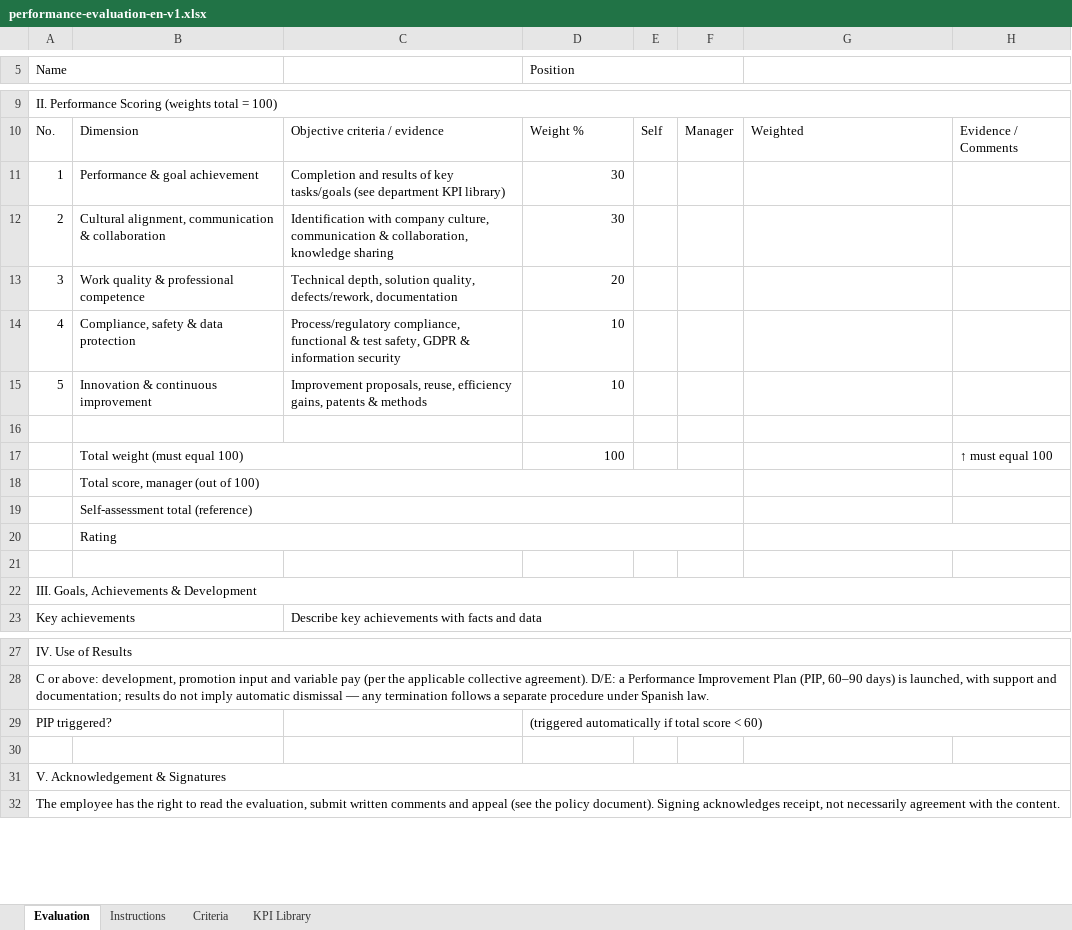
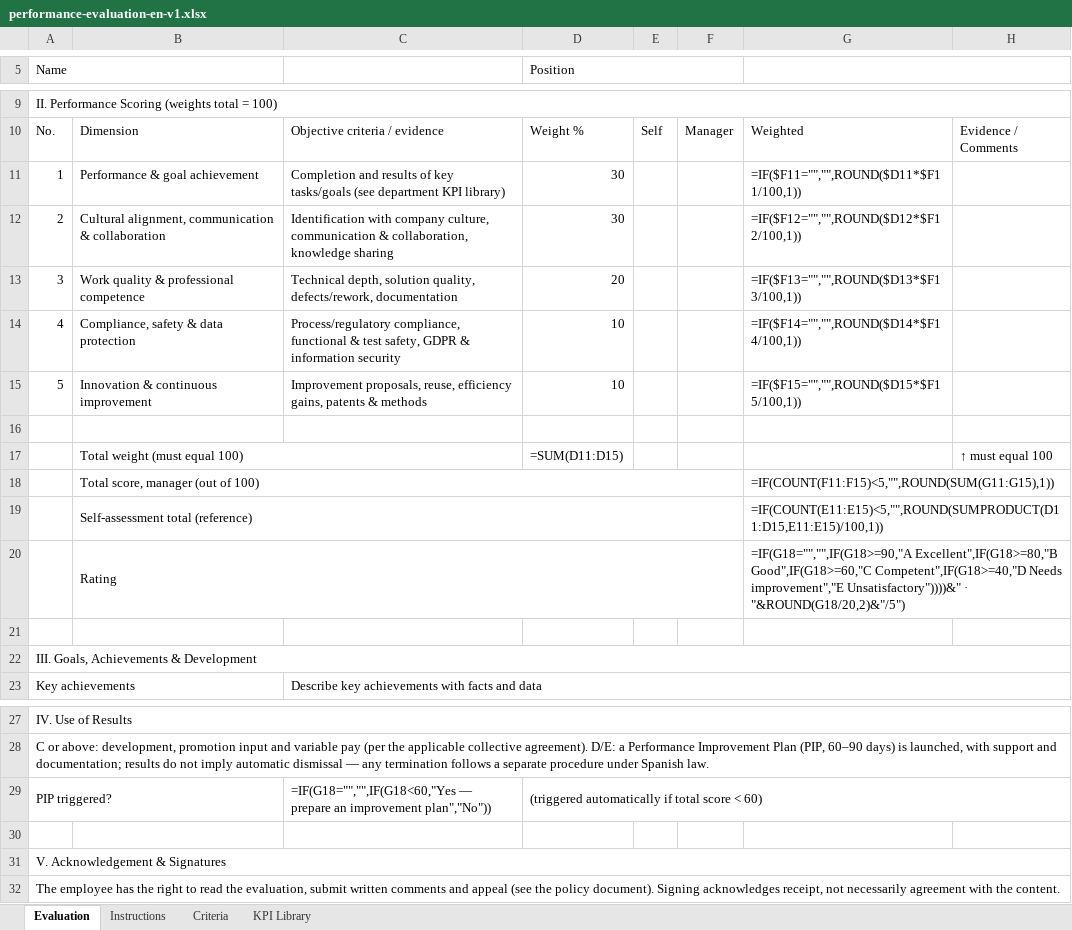
Before and after one commit to insovo/mesa-saas, an Excel workbook: server/assets/templates/performance-evaluation-en-v1.xlsx, sheet Evaluation, drawn as a sheet; only a part is shown, gaps mark what is left out; values as stored, in another font and other column widths than the file's, no cell formats; formulas without a stored value are shown as written; the diff names each change by its address in the sheet, - before the commit and + after, or states it on an @@ line.

```diff
--- a/server/assets/templates/performance-evaluation-en-v1.xlsx (sheet Evaluation)
+++ b/server/assets/templates/performance-evaluation-en-v1.xlsx (sheet Evaluation)
-G11: (empty)
+G11: =IF($F11="","",ROUND($D11*$F11/100,1))
-G12: (empty)
+G12: =IF($F12="","",ROUND($D12*$F12/100,1))
-G13: (empty)
+G13: =IF($F13="","",ROUND($D13*$F13/100,1))
-G14: (empty)
+G14: =IF($F14="","",ROUND($D14*$F14/100,1))
-G15: (empty)
+G15: =IF($F15="","",ROUND($D15*$F15/100,1))
-D17 (Position): 100
+D17 (Position): =SUM(D11:D15)
-G18: (empty)
+G18: =IF(COUNT(F11:F15)<5,"",ROUND(SUM(G11:G15),1))
-G19: (empty)
+G19: =IF(COUNT(E11:E15)<5,"",ROUND(SUMPRODUCT(D11:D15,E11:E15)/100,1))
-G20: (empty)
+G20: =IF(G18="","",IF(G18>=90,"A Excellent",IF(G18>=80,"B Good",IF(G18>=60,"C Competent",IF(G18>=40,"D Needs improvement","E Unsatisfactory"))))&" · "&ROUND(G18/20,2)&"/5")
-C29: (empty)
+C29: =IF(G18="","",IF(G18<60,"Yes — prepare an improvement plan","No"))
```
Also changed, not shown: sheet KPI Library, sheet Criteria, cell formats, server/assets/templates/performance-evaluation-zh-en-v1.xlsx, server/assets/templates/performance-evaluation-zh-es-v1.xlsx, 3 other files.
